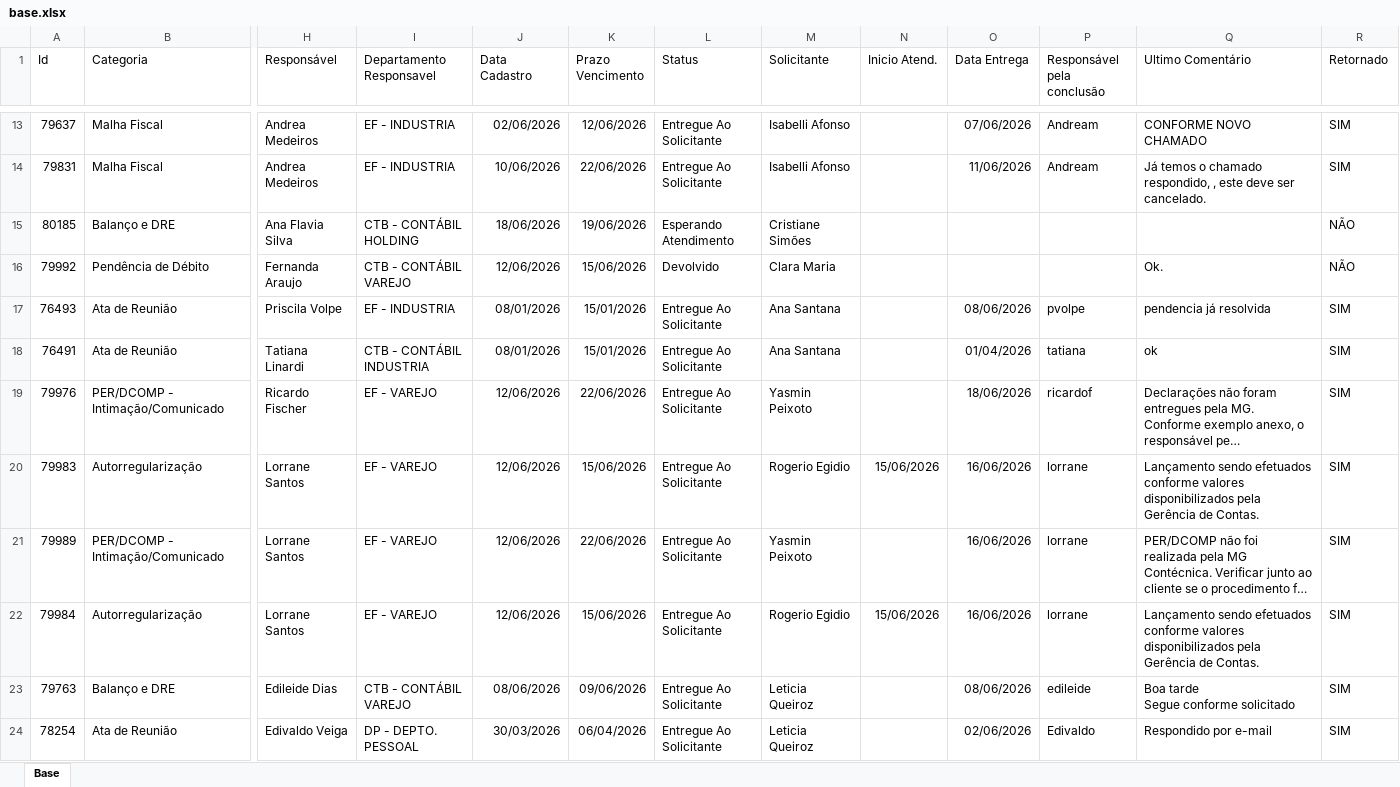
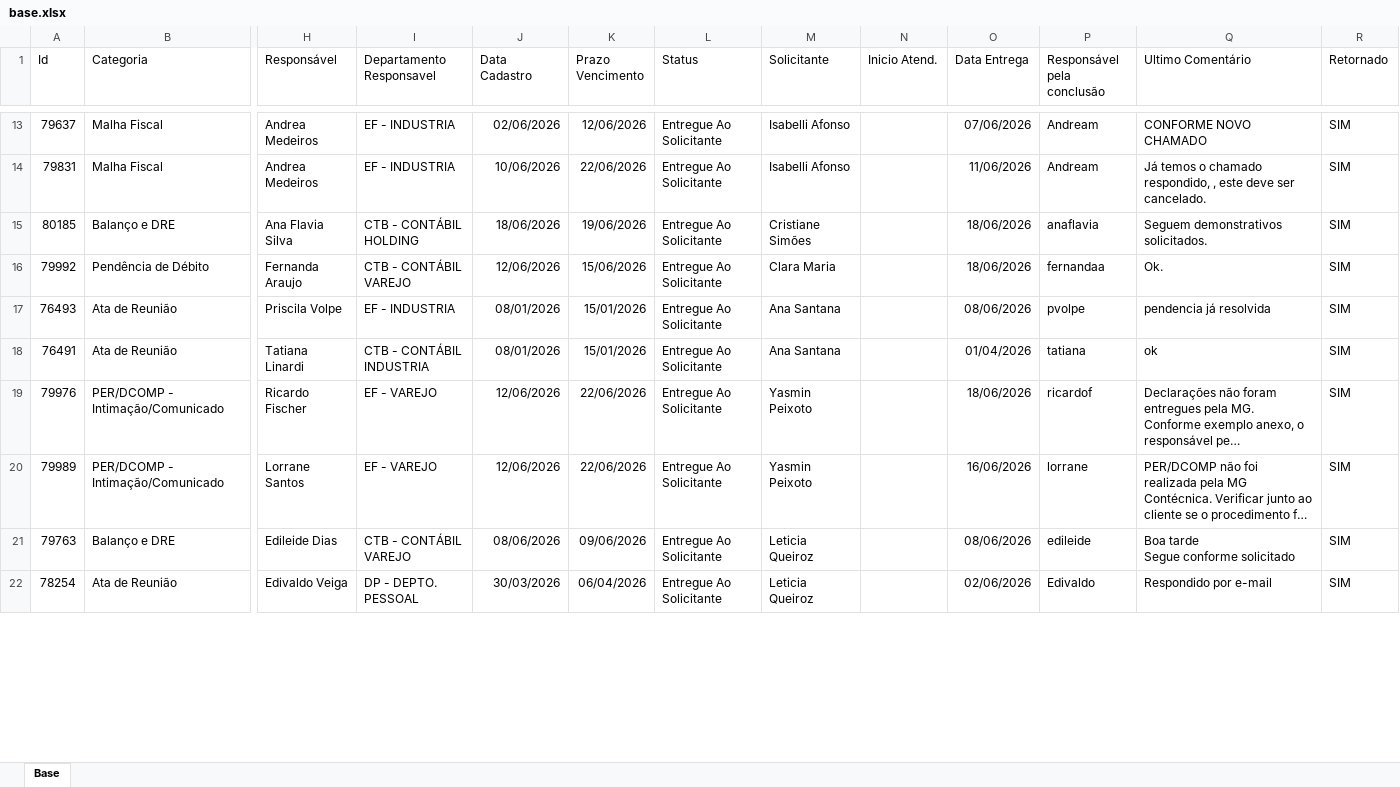
Before and after one commit to Controladoria-MG/Portal-dos-chamados, an Excel workbook: data/base.xlsx, sheet Base, drawn as a sheet; only a part is shown, gaps mark what is left out; long unchanged cells end in …; values as stored, in another font and other column widths than the file's, no borders; table styles not drawn; removed rows and columns are numbered as before the commit, all else as after; rows hold the shown columns only; the diff covers the shown part only; the diff names each change by its address in the sheet, - before the commit and + after, or states it on an @@ line.

Commit message:
data: atualização base chamados 18-06-26 1702

```diff
--- a/data/base.xlsx (sheet Base)
+++ b/data/base.xlsx (sheet Base)
-L15 (Status): Esperando Atendimento
+L15 (Status): Entregue Ao Solicitante
-O15:O16 (Data Entrega): (empty)
+O15:O16 (Data Entrega): 18/06/2026
-P15 (Responsável pela conclusão): (empty)
+P15 (Responsável pela conclusão): anaflavia
-Q15 (Ultimo Comentário): (empty)
+Q15 (Ultimo Comentário): Seguem demonstrativos solicitados.
-R15:R16 (Retornado): NÃO
+R15:R16 (Retornado): SIM
-L16 (Status): Devolvido
+L16 (Status): Entregue Ao Solicitante
-P16 (Responsável pela conclusão): (empty)
+P16 (Responsável pela conclusão): fernandaa
-row 20: 79983 | Autorregularização | Lorrane Santos | EF - VAREJO | 12/06/2026 | 15/06/2026 | Entregue Ao Solicitante | Rogerio Egidio | 15/06/2026 | 16/06/2026 | lorrane | Lançamento sendo efetuados conforme valores disponibilizados pela Gerência de Contas. | SIM
-row 22: 79984 | Autorregularização | Lorrane Santos | EF - VAREJO | 12/06/2026 | 15/06/2026 | Entregue Ao Solicitante | Rogerio Egidio | 15/06/2026 | 16/06/2026 | lorrane | Lançamento sendo efetuados conforme valores disponibilizados pela Gerência de Contas. | SIM
```
Also changed, not shown: 21 added rows, 10 removed rows, 5 moved rows and 17 edited cells elsewhere in this sheet, 6 other files.
